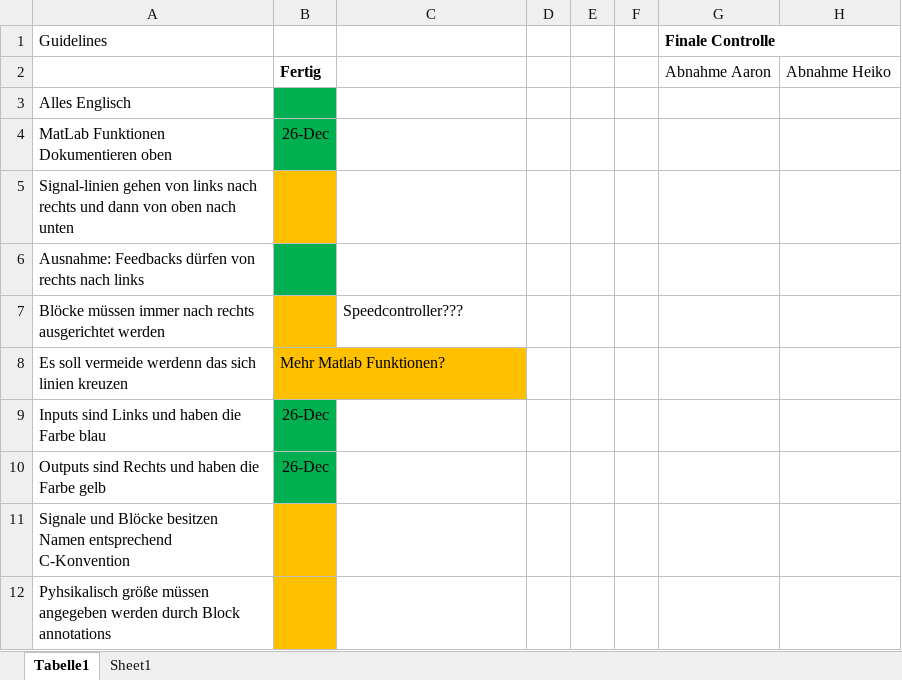
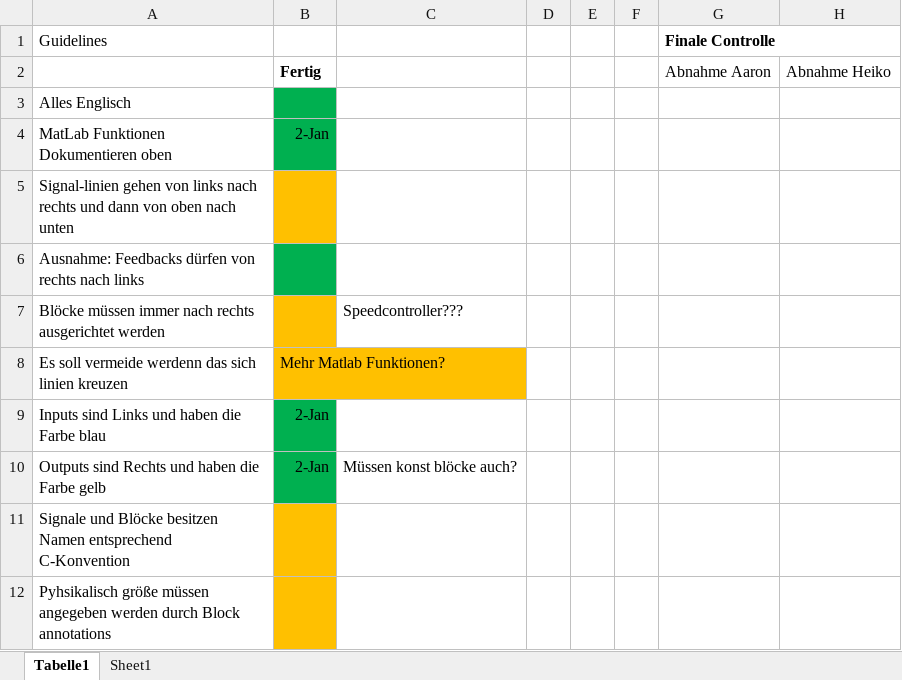
Before and after one commit to chos99/HS_Path_Planning_and_Control, an Excel workbook: Anforderungen.xlsx, sheet Tabelle1, drawn as a sheet; only a part is shown; values as stored, in another font and other column widths than the file's, no borders; the diff names each change by its address in the sheet, - before the commit and + after, or states it on an @@ line.

```diff
--- a/Anforderungen.xlsx (sheet Tabelle1)
+++ b/Anforderungen.xlsx (sheet Tabelle1)
-B4: 26-Dec
+B4: 2-Jan
-B9:B10: 26-Dec
+B9:B10: 2-Jan
-C10: (empty)
+C10: Müssen konst blöcke auch?
```
Also changed, not shown: 1 other file.
